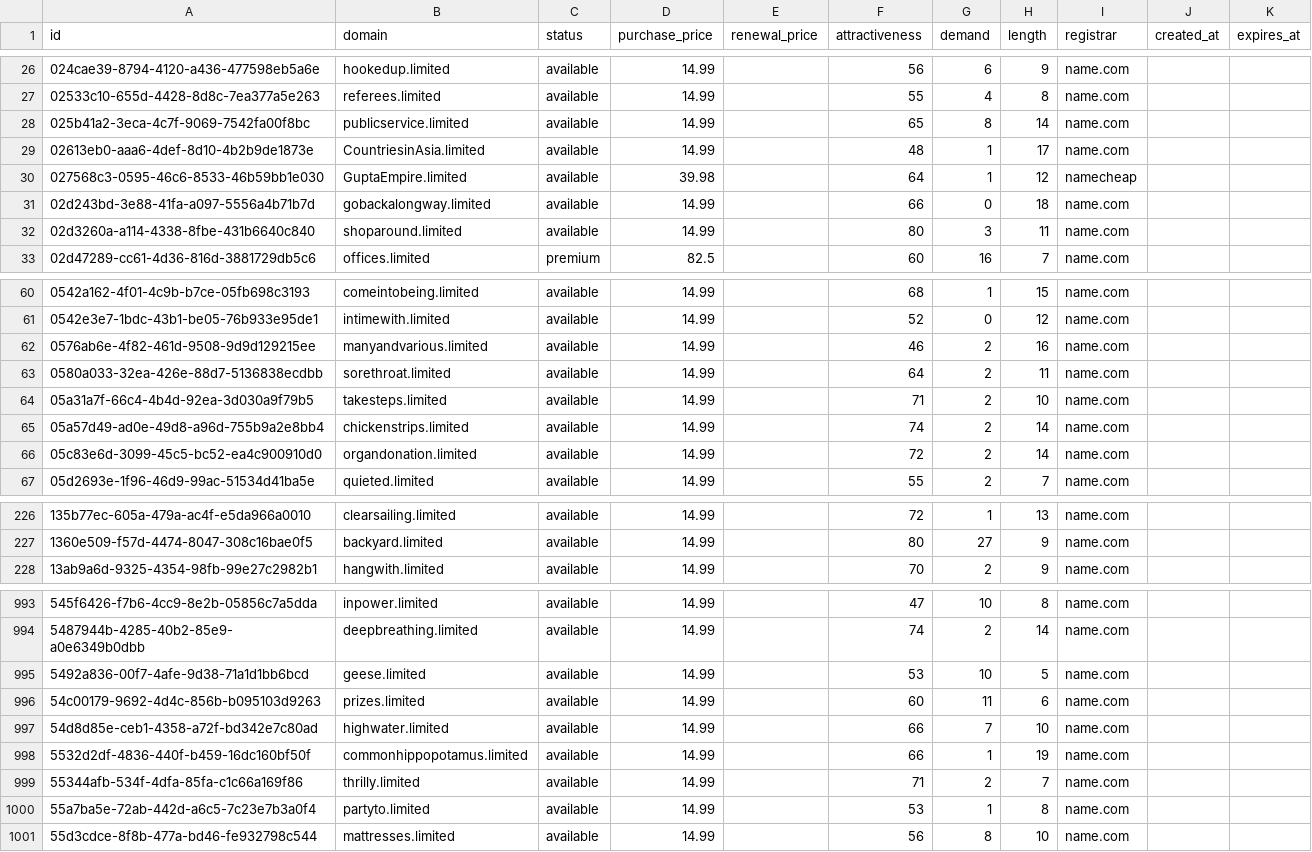
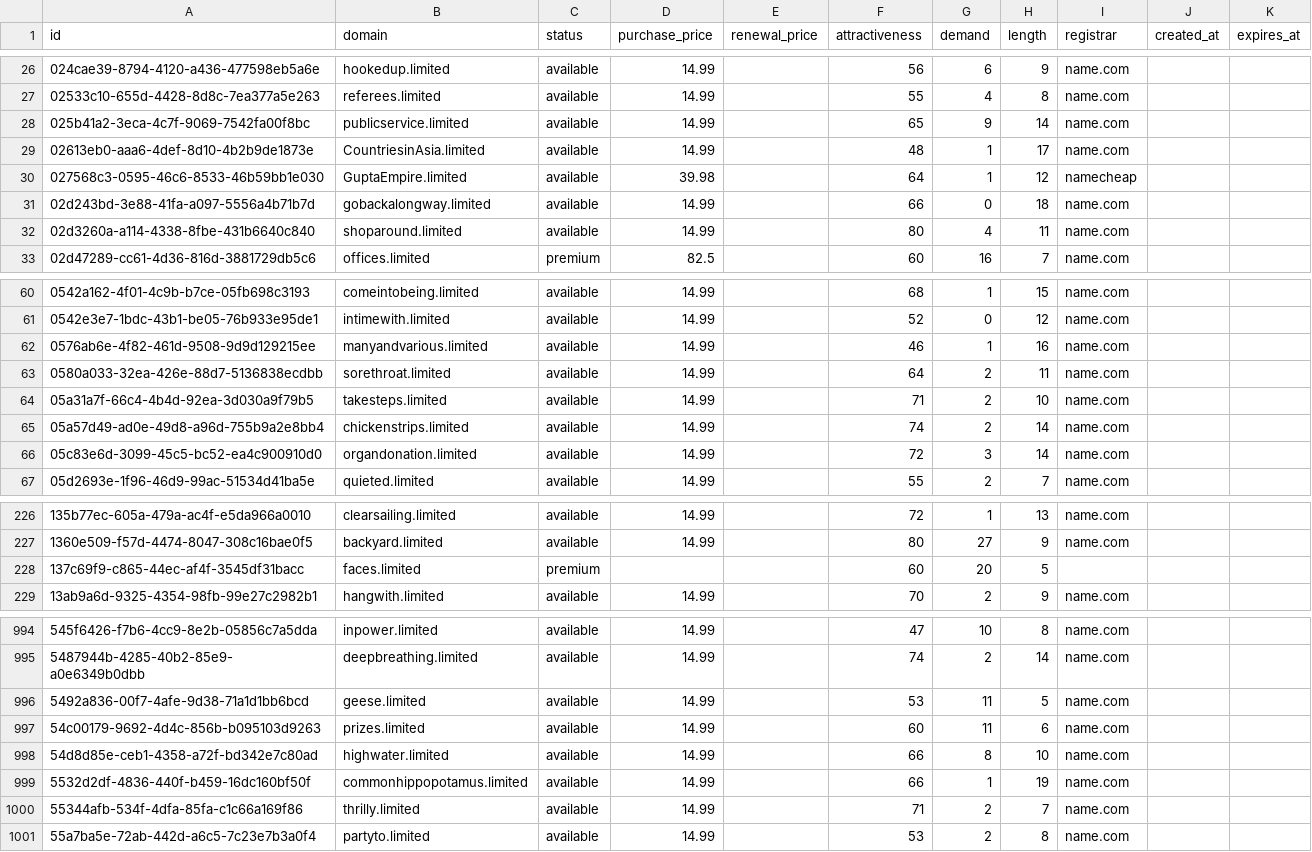
Before and after one commit to UniqueDomains/limited-oneword-domains, a CSV file: limited.csv, drawn as a sheet; only a part is shown, gaps mark what is left out; the diff covers the shown part only.

Commit message:
Domains update

```diff
--- a/limited.csv
+++ b/limited.csv
@@ -27,3 +27,3 @@ id,domain,status,purchase_price,renewal_price,attractiveness,demand,length,regis
 02533c10-655d-4428-8d8c-7ea377a5e263,referees.limited,available,14.99,,55,4,8,name.com,,
-025b41a2-3eca-4c7f-9069-7542fa00f8bc,publicservice.limited,available,14.99,,65,8,14,name.com,,
+025b41a2-3eca-4c7f-9069-7542fa00f8bc,publicservice.limited,available,14.99,,65,9,14,name.com,,
 02613eb0-aaa6-4def-8d10-4b2b9de1873e,CountriesinAsia.limited,available,14.99,,48,1,17,name.com,,
@@ -31,3 +31,3 @@ id,domain,status,purchase_price,renewal_price,attractiveness,demand,length,regis
 02d243bd-3e88-41fa-a097-5556a4b71b7d,gobackalongway.limited,available,14.99,,66,0,18,name.com,,
-02d3260a-a114-4338-8fbe-431b6640c840,shoparound.limited,available,14.99,,80,3,11,name.com,,
+02d3260a-a114-4338-8fbe-431b6640c840,shoparound.limited,available,14.99,,80,4,11,name.com,,
 02d47289-cc61-4d36-816d-3881729db5c6,offices.limited,premium,82.5,,60,16,7,name.com,,
@@ -61,3 +61,3 @@ id,domain,status,purchase_price,renewal_price,attractiveness,demand,length,regis
 0542e3e7-1bdc-43b1-be05-76b933e95de1,intimewith.limited,available,14.99,,52,0,12,name.com,,
-0576ab6e-4f82-461d-9508-9d9d129215ee,manyandvarious.limited,available,14.99,,46,2,16,name.com,,
+0576ab6e-4f82-461d-9508-9d9d129215ee,manyandvarious.limited,available,14.99,,46,1,16,name.com,,
 0580a033-32ea-426e-88d7-5136838ecdbb,sorethroat.limited,available,14.99,,64,2,11,name.com,,
@@ -65,3 +65,3 @@ id,domain,status,purchase_price,renewal_price,attractiveness,demand,length,regis
 05a57d49-ad0e-49d8-a96d-755b9a2e8bb4,chickenstrips.limited,available,14.99,,74,2,14,name.com,,
-05c83e6d-3099-45c5-bc52-ea4c900910d0,organdonation.limited,available,14.99,,72,2,14,name.com,,
+05c83e6d-3099-45c5-bc52-ea4c900910d0,organdonation.limited,available,14.99,,72,3,14,name.com,,
 05d2693e-1f96-46d9-99ac-51534d41ba5e,quieted.limited,available,14.99,,55,2,7,name.com,,
@@ -227,2 +227,3 @@ id,domain,status,purchase_price,renewal_price,attractiveness,demand,length,regis
 1360e509-f57d-4474-8047-308c16bae0f5,backyard.limited,available,14.99,,80,27,9,name.com,,
+137c69f9-c865-44ec-af4f-3545df31bacc,faces.limited,premium,,,60,20,5,,,
 13ab9a6d-9325-4354-98fb-99e27c2982b1,hangwith.limited,available,14.99,,70,2,9,name.com,,
@@ -994,8 +995,7 @@ id,domain,status,purchase_price,renewal_price,attractiveness,demand,length,regis
 5487944b-4285-40b2-85e9-a0e6349b0dbb,deepbreathing.limited,available,14.99,,74,2,14,name.com,,
-5492a836-00f7-4afe-9d38-71a1d1bb6bcd,geese.limited,available,14.99,,53,10,5,name.com,,
+5492a836-00f7-4afe-9d38-71a1d1bb6bcd,geese.limited,available,14.99,,53,11,5,name.com,,
 54c00179-9692-4d4c-856b-b095103d9263,prizes.limited,available,14.99,,60,11,6,name.com,,
-54d8d85e-ceb1-4358-a72f-bd342e7c80ad,highwater.limited,available,14.99,,66,7,10,name.com,,
+54d8d85e-ceb1-4358-a72f-bd342e7c80ad,highwater.limited,available,14.99,,66,8,10,name.com,,
 5532d2df-4836-440f-b459-16dc160bf50f,commonhippopotamus.limited,available,14.99,,66,1,19,name.com,,
 55344afb-534f-4dfa-85fa-c1c66a169f86,thrilly.limited,available,14.99,,71,2,7,name.com,,
-55a7ba5e-72ab-442d-a6c5-7c23e7b3a0f4,partyto.limited,available,14.99,,53,1,8,name.com,,
-55d3cdce-8f8b-477a-bd46-fe932798c544,mattresses.limited,available,14.99,,56,8,10,name.com,,
+55a7ba5e-72ab-442d-a6c5-7c23e7b3a0f4,partyto.limited,available,14.99,,53,2,8,name.com,,
```
Also changed, not shown: 34 edited cells elsewhere in this file, 1 other file.
